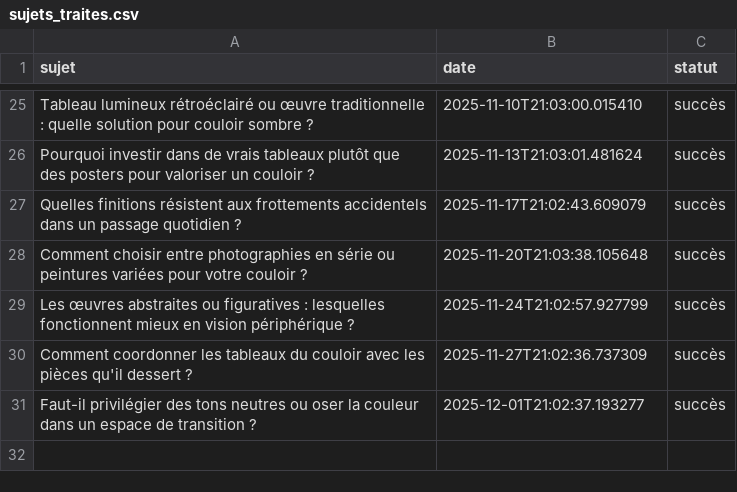
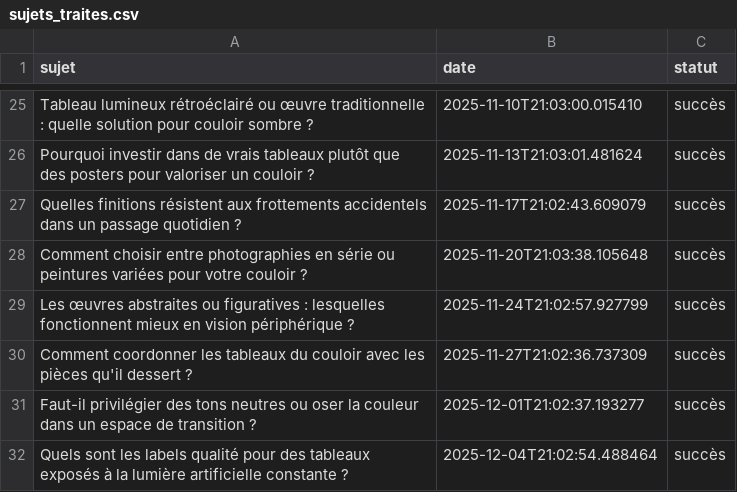
Before and after one commit to Metalosmose21/Couloir-2, a CSV file: sujets_traites.csv, drawn as a sheet; only a part is shown, gaps mark what is left out.

```diff
--- a/sujets_traites.csv
+++ b/sujets_traites.csv
@@ -31 +31,2 @@ Comment coordonner les tableaux du couloir avec les pièces qu'il dessert ?,2025
 Faut-il privilégier des tons neutres ou oser la couleur dans un espace de transition ?,2025-12-01T21:02:37.193277,succès
+Quels sont les labels qualité pour des tableaux exposés à la lumière artificielle constante ?,2025-12-04T21:02:54.488464,succès
```
Also changed, not shown: sujets.csv.
